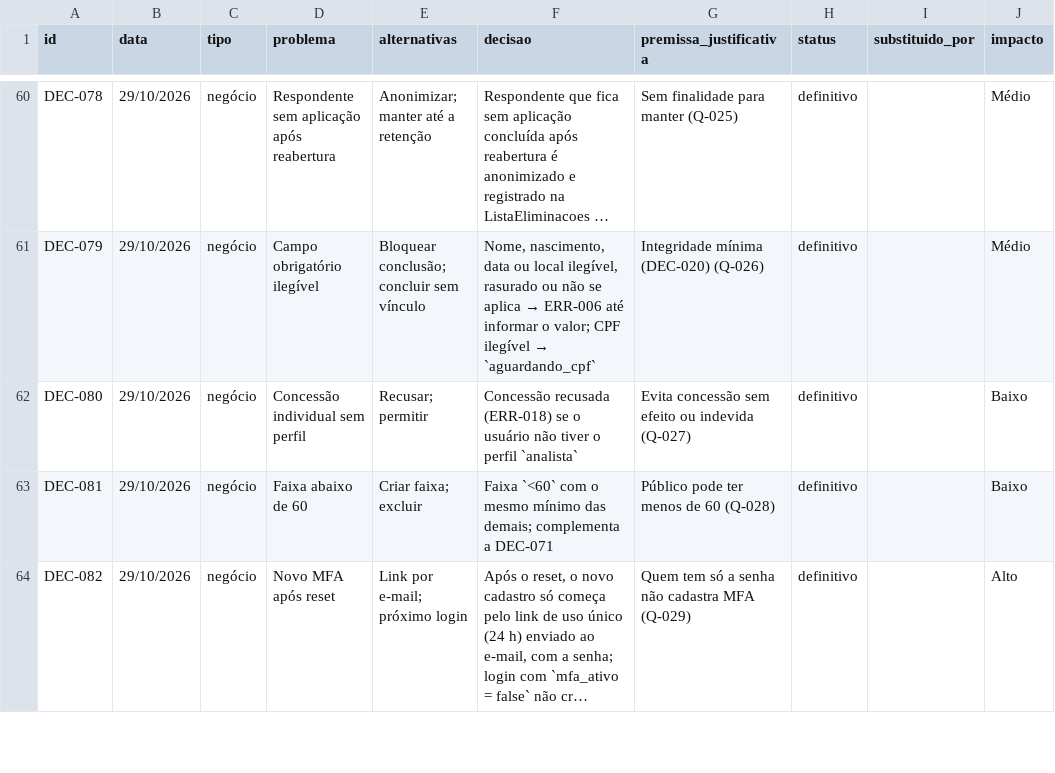
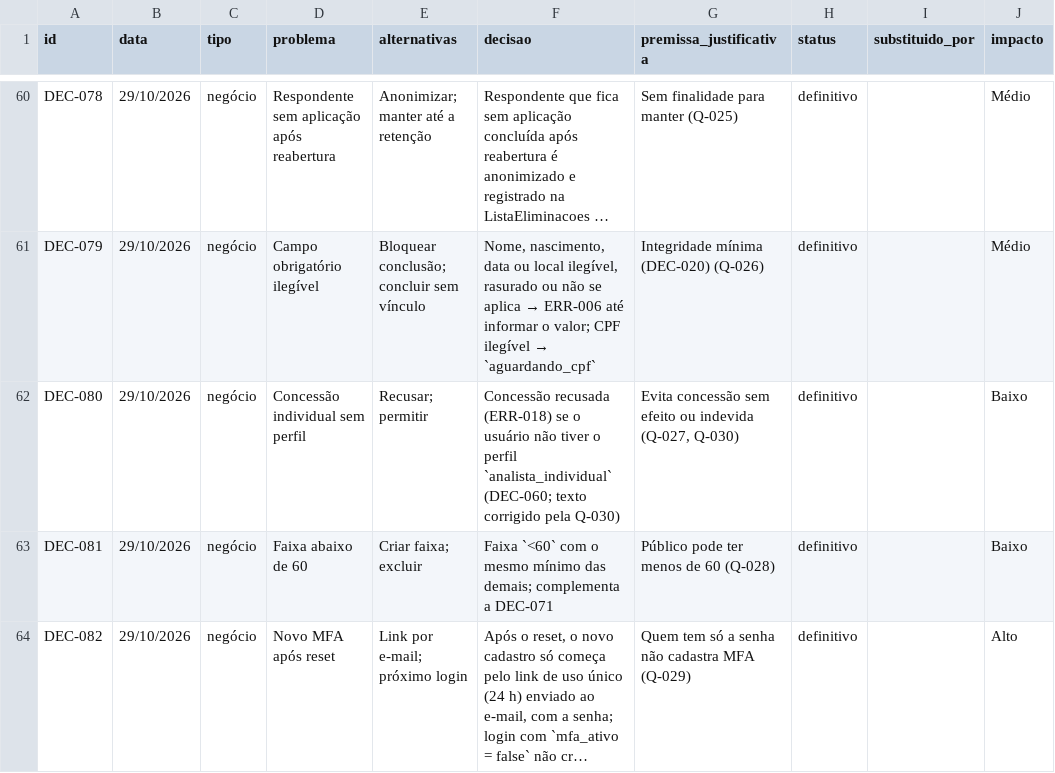
Before and after one commit to carlosyano/MinhaPesquisa, a CSV file: registros/registro_decisoes.csv, drawn as a sheet; only a part is shown, gaps mark what is left out; long unchanged cells end in …; the diff names each change by its address in the sheet, - before the commit and + after, or states it on an @@ line.

```diff
--- a/registros/registro_decisoes.csv
+++ b/registros/registro_decisoes.csv
-F62 (decisao): …o perfil `analista`
+F62 (decisao): …o perfil `analista_individual` (DEC-060; texto corrigido pela Q-030)
-G62 (premissa_justificativa): …ou indevida (Q-027)
+G62 (premissa_justificativa): …ou indevida (Q-027, Q-030)
```
Also changed, not shown: registros/controle_mudancas.csv, registros/questoes.csv, 4 other files.
